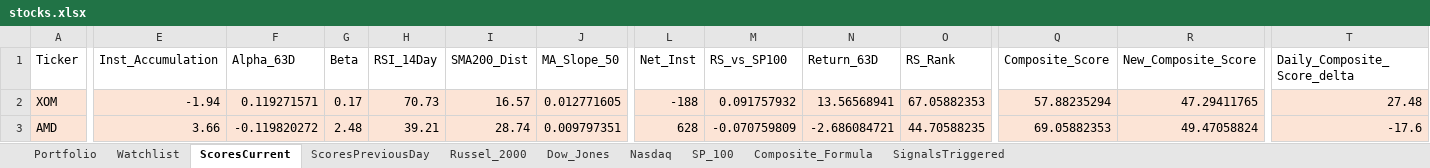
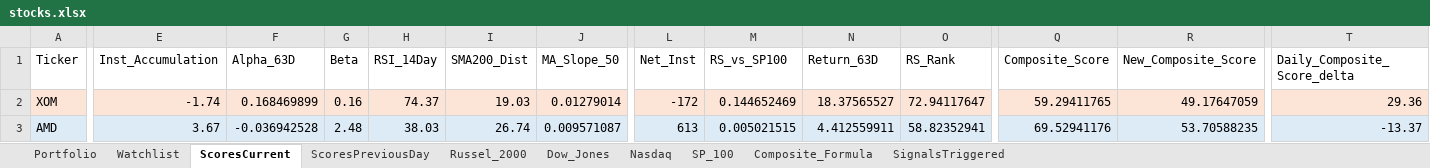
Before and after one commit to srijaipur/stocks-analytics-engine, an Excel workbook: stocks.xlsx, sheet ScoresCurrent, drawn as a sheet; only a part is shown, gaps mark what is left out; values as stored, in another font and other column widths than the file's, no borders; the diff covers the shown part only; the diff names each change by its address in the sheet, - before the commit and + after, or states it on an @@ line.

```diff
--- a/stocks.xlsx (sheet ScoresCurrent)
+++ b/stocks.xlsx (sheet ScoresCurrent)
-E2 (Inst_Accumulation): -1.94
+E2 (Inst_Accumulation): -1.74
-F2 (Alpha_63D): 0.119271571
+F2 (Alpha_63D): 0.168469899
-G2 (Beta): 0.17
+G2 (Beta): 0.16
-H2 (RSI_14Day): 70.73
+H2 (RSI_14Day): 74.37
-I2 (SMA200_Dist): 16.57
+I2 (SMA200_Dist): 19.03
-J2 (MA_Slope_50): 0.012771605
+J2 (MA_Slope_50): 0.01279014
-L2 (Net_Inst): -188
+L2 (Net_Inst): -172
-M2 (RS_vs_SP100): 0.091757932
+M2 (RS_vs_SP100): 0.144652469
-N2 (Return_63D): 13.56568941
+N2 (Return_63D): 18.37565527
-O2 (RS_Rank): 67.05882353
+O2 (RS_Rank): 72.94117647
-Q2 (Composite_Score): 57.88235294
+Q2 (Composite_Score): 59.29411765
-R2 (New_Composite_Score): 47.29411765
+R2 (New_Composite_Score): 49.17647059
-T2 (Daily_Composite_Score_delta): 27.48
+T2 (Daily_Composite_Score_delta): 29.36
-A3:T3 fill: #FCE4D6
+A3:T3 fill: #DDEBF7
-E3 (Inst_Accumulation): 3.66
+E3 (Inst_Accumulation): 3.67
-F3 (Alpha_63D): -0.119820272
+F3 (Alpha_63D): -0.036942528
-H3 (RSI_14Day): 39.21
+H3 (RSI_14Day): 38.03
-I3 (SMA200_Dist): 28.74
+I3 (SMA200_Dist): 26.74
-J3 (MA_Slope_50): 0.009797351
+J3 (MA_Slope_50): 0.009571087
-L3 (Net_Inst): 628
+L3 (Net_Inst): 613
-M3 (RS_vs_SP100): -0.070759809
+M3 (RS_vs_SP100): 0.005021515
-N3 (Return_63D): -2.686084721
+N3 (Return_63D): 4.412559911
-O3 (RS_Rank): 44.70588235
+O3 (RS_Rank): 58.82352941
-Q3 (Composite_Score): 69.05882353
+Q3 (Composite_Score): 69.52941176
-R3 (New_Composite_Score): 49.47058824
+R3 (New_Composite_Score): 53.70588235
-T3 (Daily_Composite_Score_delta): -17.6
+T3 (Daily_Composite_Score_delta): -13.37
```
Also changed, not shown: 1058 edited cells and cell formats elsewhere in this sheet, sheet SignalsTriggered, sheet ScoresPreviousDay, 4 other files.
